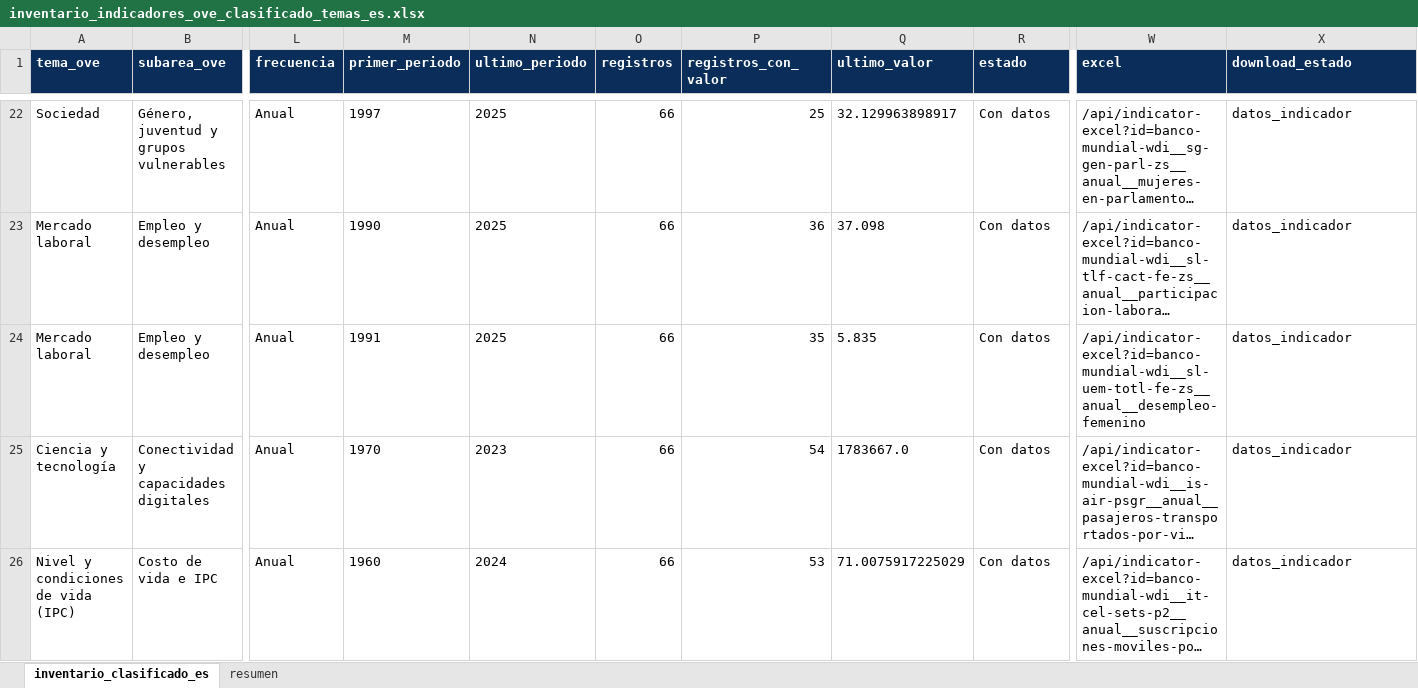
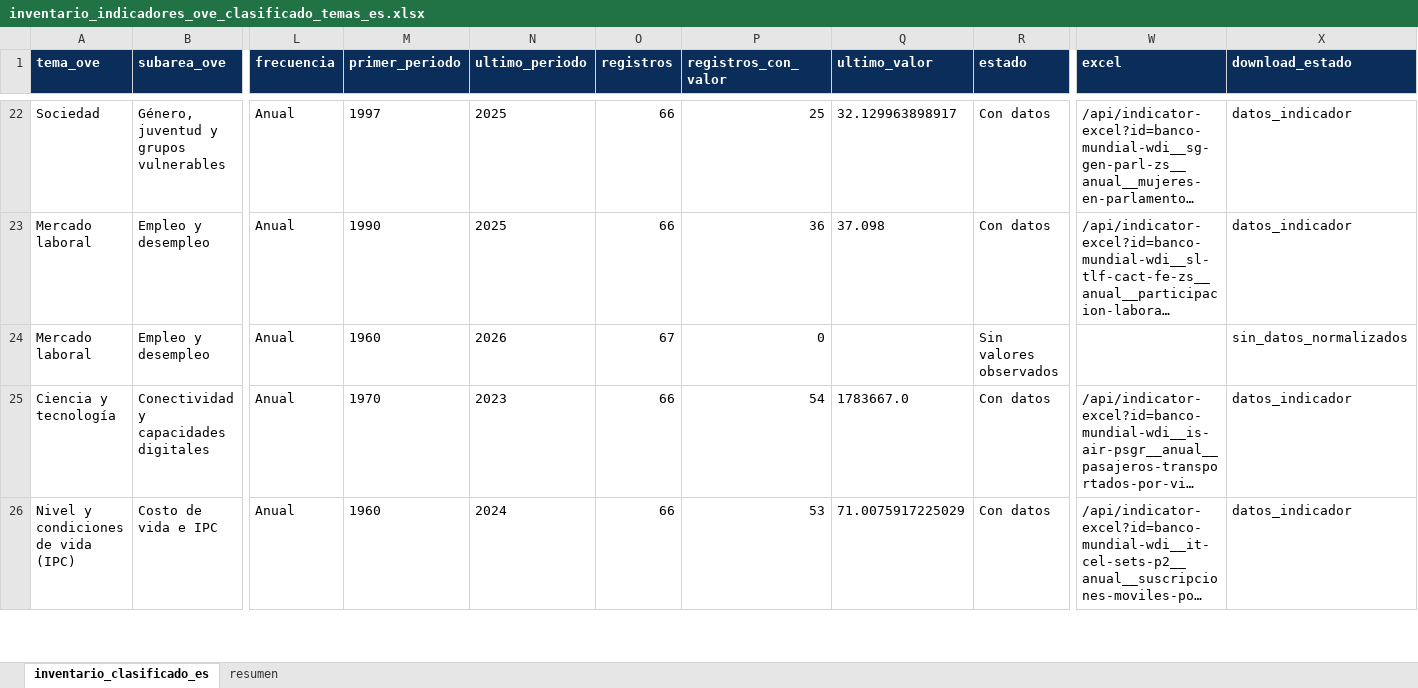
Before and after one commit to CarlosMarzol/OVE-web-github, an Excel workbook: assets/data/inventario-indicadores/inventario_indicadores_ove_clasificado_temas_es.xlsx, sheet inventario_clasificado_es, drawn as a sheet; only a part is shown, gaps mark what is left out; long unchanged cells end in …; values as stored, in another font and other column widths than the file's, no borders; the diff covers the shown part only; the diff names each change by its address in the sheet, - before the commit and + after, or states it on an @@ line.

```diff
--- a/assets/data/inventario-indicadores/inventario_indicadores_ove_clasificado_temas_es.xlsx (sheet inventario_clasificado_es)
+++ b/assets/data/inventario-indicadores/inventario_indicadores_ove_clasificado_temas_es.xlsx (sheet inventario_clasificado_es)
-M24 (primer_periodo): 1991
+M24 (primer_periodo): 1960
-N24 (ultimo_periodo): 2025
+N24 (ultimo_periodo): 2026
-O24 (registros): 66
+O24 (registros): 67
-P24 (registros_con_valor): 35
+P24 (registros_con_valor): 0
-Q24 (ultimo_valor): 5.835
+Q24 (ultimo_valor): (empty)
-R24 (estado): Con datos
+R24 (estado): Sin valores observados
-W24 (excel): /api/indicator-excel?id=banco-mundial-wdi__sl-uem-totl-fe-zs__anual__desempleo-femenino
+W24 (excel): (empty)
-X24 (download_estado): datos_indicador
+X24 (download_estado): sin_datos_normalizados
```
Also changed, not shown: 23 edited cells elsewhere in this sheet, assets/data/world-bank/catalog/catalogo_dataset_web_ove_banco_mundial.xlsx, assets/data/world-bank/excel/ove_banco_mundial_venezuela_genero.xlsx, 43 other files.
